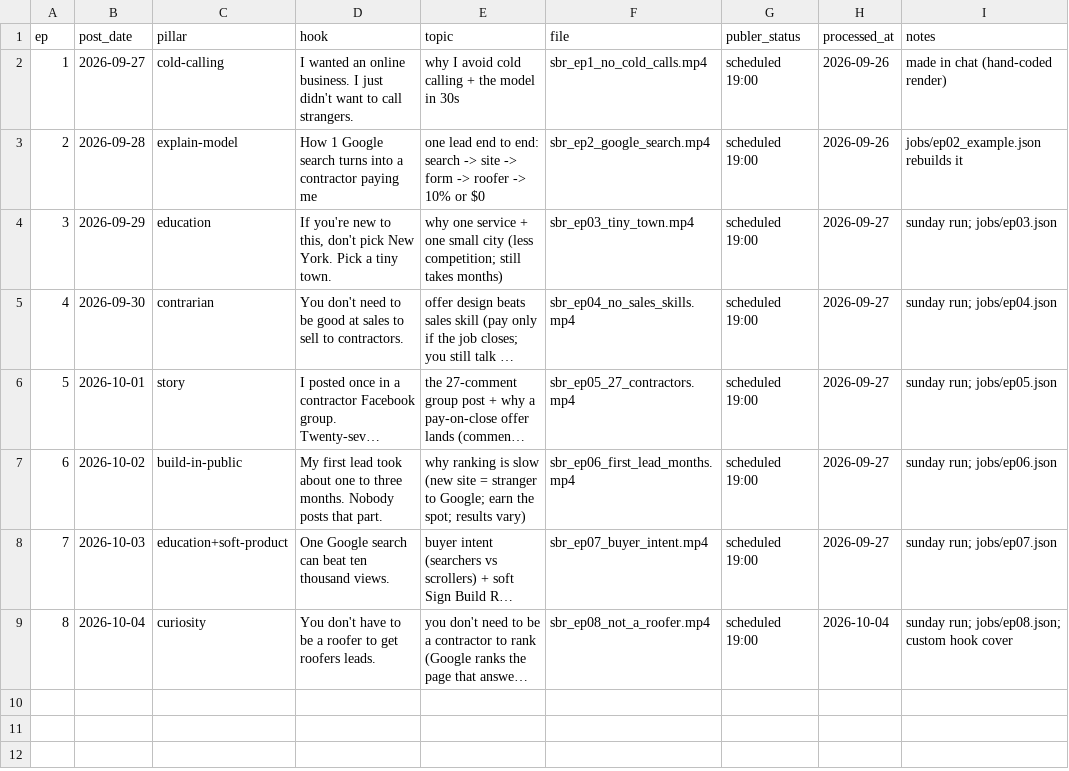
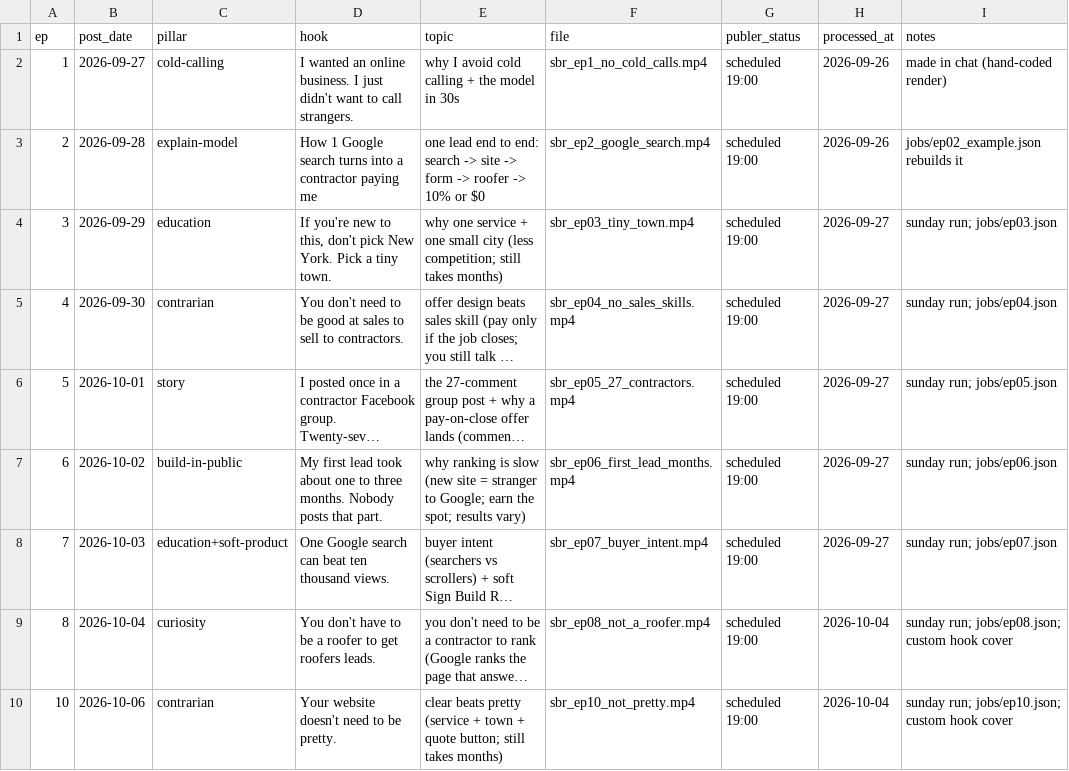
Before and after one commit to attias7/bww-videos, a CSV file: sbr/episodes.csv, drawn as a sheet; long unchanged cells end in …; the diff names each change by its address in the sheet, - before the commit and + after, or states it on an @@ line.

```diff
--- a/sbr/episodes.csv
+++ b/sbr/episodes.csv
+row 10: 10 | 2026-10-06 | contrarian | Your website doesn't need to be pretty. | clear beats pretty (service + town + quote button; still takes months) | sbr_ep10_not_pretty.mp4 | scheduled 19:00 | 2026-10-04 | sunday run; jobs/ep10.json; custom hook cover
```
Also changed, not shown: 2 other files.
